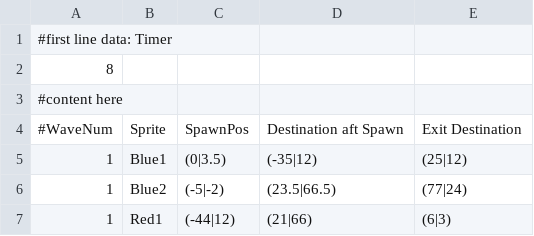
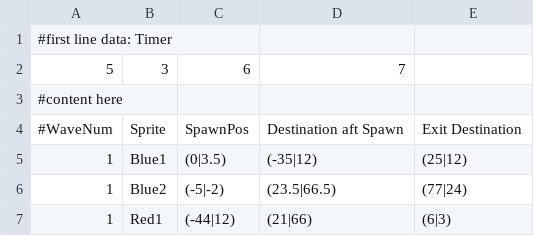
Before and after one commit to djtfoo/Raikiri-BulletHell, a CSV file: Resources/WaveData/testwave.csv, drawn as a sheet.

Commit message:
- added MainMenu & SceneManager - added wave timer data to WaveSpawner - fixed shaders - GameInputManager to handle game mechanics

```diff
--- a/Resources/WaveData/testwave.csv
+++ b/Resources/WaveData/testwave.csv
@@ -1,3 +1,3 @@
 #first line data: Timer,,,,
-8,,,,
+5,3,6,7,
 #content here,,,,
```
Also changed, not shown: 28 other files.
